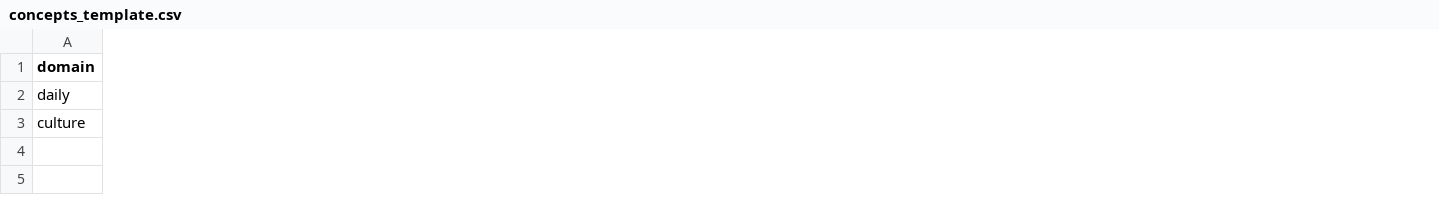
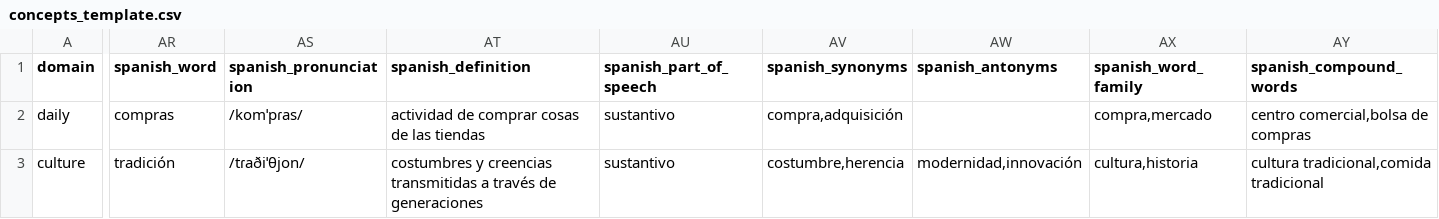
Before and after one commit to motionco/likevoca, a CSV file: samples/concepts_template.csv, drawn as a sheet; only a part is shown, gaps mark what is left out; the diff covers the shown part only; the diff names each change by its address in the sheet, - before the commit and + after, or states it on an @@ line.

```diff
--- a/samples/concepts_template.csv
+++ b/samples/concepts_template.csv
+column AR (spanish_word), rows 2-3: compras | tradición
+column AS (spanish_pronunciation), rows 2-3: /komˈpɾas/ | /tɾaðiˈθjon/
+column AT (spanish_definition), rows 2-3: actividad de comprar cosas de las tiendas | costumbres y creencias transmitidas a través de generaciones
+column AU (spanish_part_of_speech), rows 2-3: sustantivo | sustantivo
+column AV (spanish_synonyms), rows 2-3: compra,adquisición | costumbre,herencia
+column AW (spanish_antonyms), row 3: modernidad,innovación
+column AX (spanish_word_family), rows 2-3: compra,mercado | cultura,historia
+column AY (spanish_compound_words), rows 2-3: centro comercial,bolsa de compras | cultura tradicional,comida tradicional
```
Also changed, not shown: 2 added columns elsewhere in this file, 13 other files.
